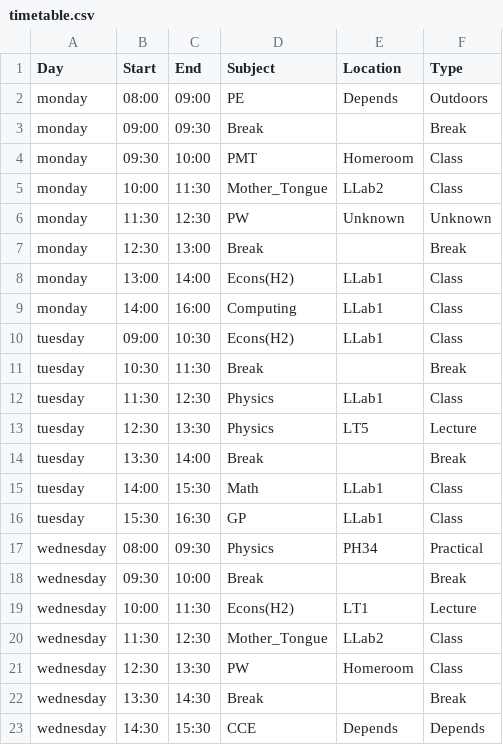
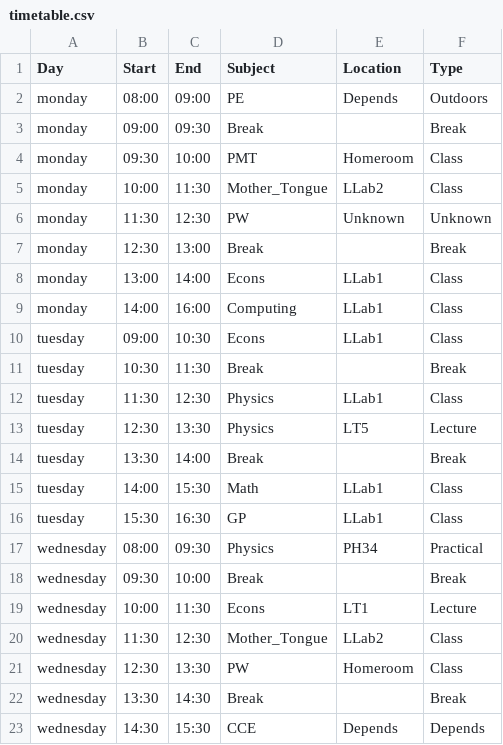
Before and after one commit to SaturdaySans/timetable-webapp, a CSV file: timetable.csv, drawn as a sheet; only a part is shown.

```diff
--- a/timetable.csv
+++ b/timetable.csv
@@ -7,5 +7,5 @@ monday,11:30,12:30,PW,Unknown,Unknown
 monday,12:30,13:00,Break,,Break
-monday,13:00,14:00,"Econs(H2)",LLab1,Class
+monday,13:00,14:00,Econs,LLab1,Class
 monday,14:00,16:00,Computing,LLab1,Class
-tuesday,09:00,10:30,"Econs(H2)",LLab1,Class
+tuesday,09:00,10:30,Econs,LLab1,Class
 tuesday,10:30,11:30,Break,,Break
@@ -18,3 +18,3 @@ wednesday,08:00,09:30,Physics,PH34,Practical
 wednesday,09:30,10:00,Break,,Break
-wednesday,10:00,11:30,"Econs(H2)",LT1,Lecture
+wednesday,10:00,11:30,Econs,LT1,Lecture
 wednesday,11:30,12:30,Mother_Tongue,LLab2,Class
```
Also changed, not shown: 4 other files.
